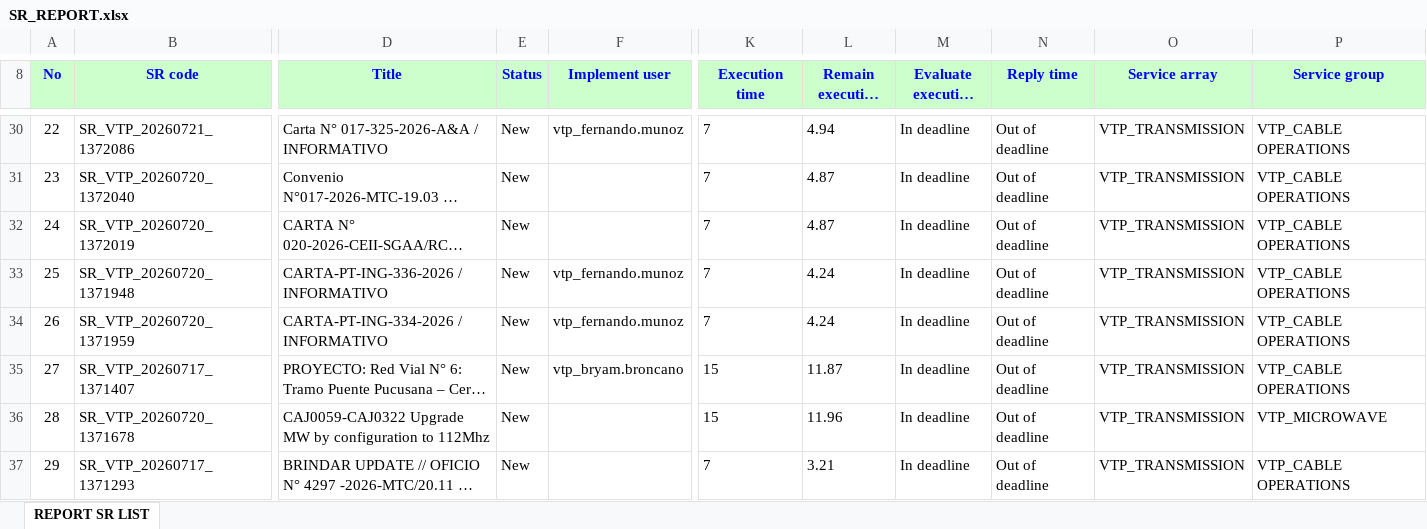
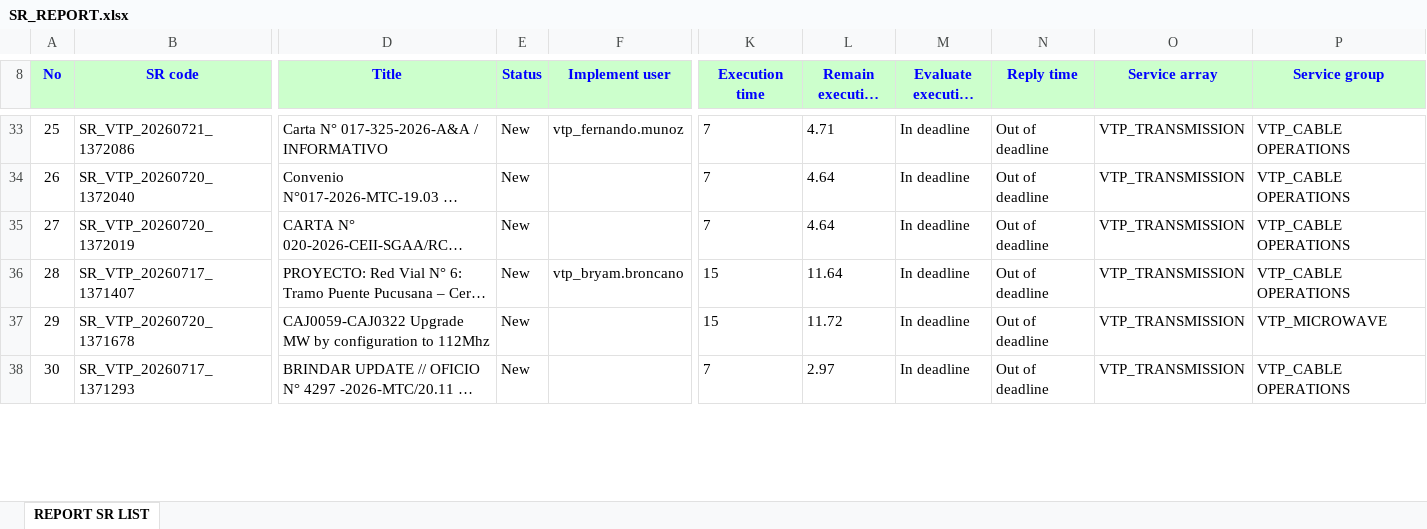
Before and after one commit to alvaromartinezg/sr_dashboard, an Excel workbook: SR_REPORT.xlsx, sheet REPORT SR LIST, drawn as a sheet; only a part is shown, gaps mark what is left out; long unchanged cells end in …; values as stored, in another font and other column widths than the file's, no borders; removed rows and columns are numbered as before the commit, all else as after; rows hold the shown columns only; the diff covers the shown part only; the diff names each change by its address in the sheet, - before the commit and + after, or states it on an @@ line.

Commit message:
update SR report

```diff
--- a/SR_REPORT.xlsx (sheet REPORT SR LIST)
+++ b/SR_REPORT.xlsx (sheet REPORT SR LIST)
@@ column A (No) renumbered from row 14 down @@
-L33 (Remain execution time): 4.94
+L33 (Remain execution time): 4.71
-L34:L35 (Remain execution time): 4.87
+L34:L35 (Remain execution time): 4.64
-row 33: 25 | SR_VTP_20260720_1371948 | CARTA-PT-ING-336-2026 / INFORMATIVO | New | vtp_fernando.munoz | 7 | 4.24 | In deadline | Out of deadline | VTP_TRANSMISSION | VTP_CABLE OPERATIONS
-row 34: 26 | SR_VTP_20260720_1371959 | CARTA-PT-ING-334-2026 / INFORMATIVO | New | vtp_fernando.munoz | 7 | 4.24 | In deadline | Out of deadline | VTP_TRANSMISSION | VTP_CABLE OPERATIONS
-L36 (Remain execution time): 11.87
+L36 (Remain execution time): 11.64
-L37 (Remain execution time): 11.96
+L37 (Remain execution time): 11.72
-L38 (Remain execution time): 3.21
+L38 (Remain execution time): 2.97
```
Also changed, not shown: 15 added rows, 7 removed rows, 132 moved rows and 26 edited cells elsewhere in this sheet.
